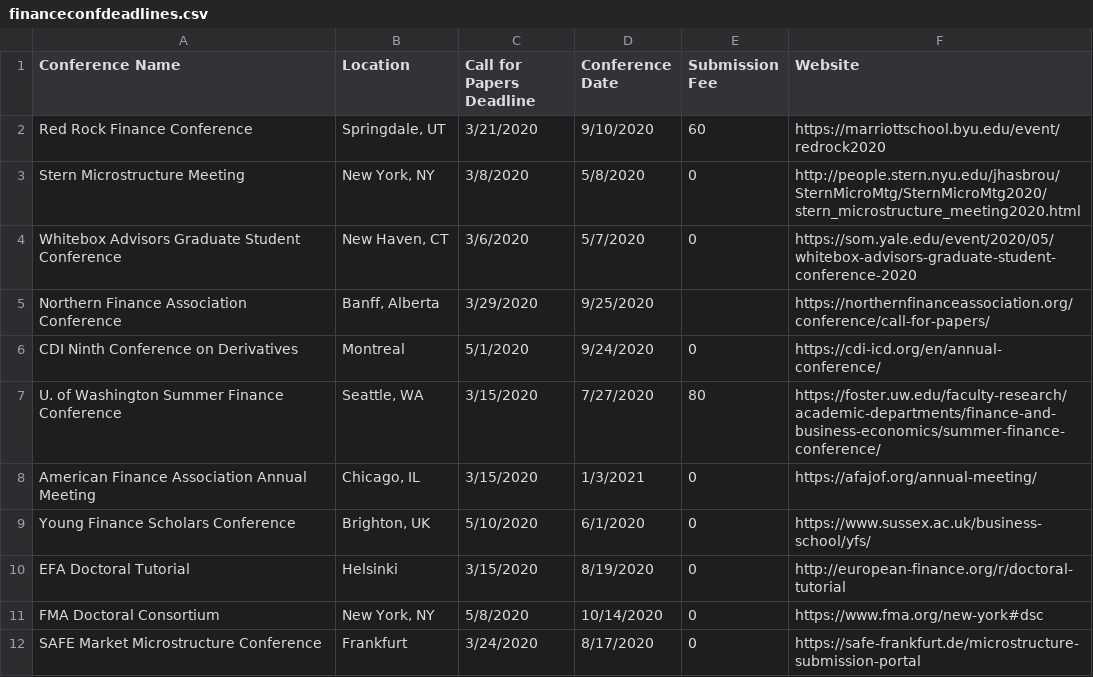
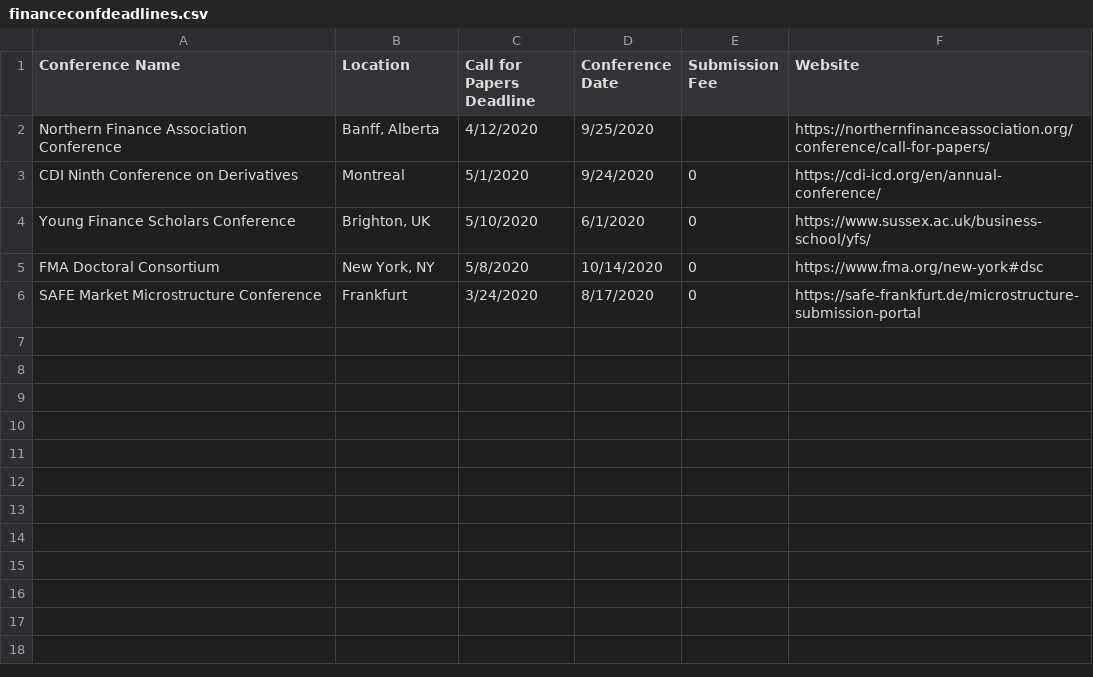
Before and after one commit to tbeason/financeconferences, a CSV file: data/financeconfdeadlines.csv, drawn as a sheet.

```diff
--- a/data/financeconfdeadlines.csv
+++ b/data/financeconfdeadlines.csv
@@ -1,11 +1,5 @@
 Conference Name,Location,Call for Papers Deadline,Conference Date,Submission Fee,Website
-Red Rock Finance Conference,"Springdale, UT",3/21/2020,9/10/2020,60,https://marriottschool.byu.edu/event/redrock2020
-Stern Microstructure Meeting,"New York, NY",3/8/2020,5/8/2020,0,http://people.stern.nyu.edu/jhasbrou/SternMicroMtg/SternMicroMtg2020/stern_microstructure_meeting2020.html
-Whitebox Advisors Graduate Student Conference,"New Haven, CT",3/6/2020,5/7/2020,0,https://som.yale.edu/event/2020/05/whitebox-advisors-graduate-student-conference-2020
-Northern Finance Association Conference,"Banff, Alberta",3/29/2020,9/25/2020,,https://northernfinanceassociation.org/conference/call-for-papers/
+Northern Finance Association Conference,"Banff, Alberta",4/12/2020,9/25/2020,,https://northernfinanceassociation.org/conference/call-for-papers/
 CDI Ninth Conference on Derivatives,Montreal,5/1/2020,9/24/2020,0,https://cdi-icd.org/en/annual-conference/
-U. of Washington Summer Finance Conference,"Seattle, WA",3/15/2020,7/27/2020,80,https://foster.uw.edu/faculty-research/academic-departments/finance-and-business-economics/summer-finance-conference/
-American Finance Association Annual Meeting,"Chicago, IL",3/15/2020,1/3/2021,0,https://afajof.org/annual-meeting/
 Young Finance Scholars Conference,"Brighton, UK",5/10/2020,6/1/2020,0,https://www.sussex.ac.uk/business-school/yfs/
-EFA Doctoral Tutorial,Helsinki,3/15/2020,8/19/2020,0,http://european-finance.org/r/doctoral-tutorial
 FMA Doctoral Consortium,"New York, NY",5/8/2020,10/14/2020,0,https://www.fma.org/new-york#dsc
```
Also changed, not shown: data/conferences_pastdue.csv.
